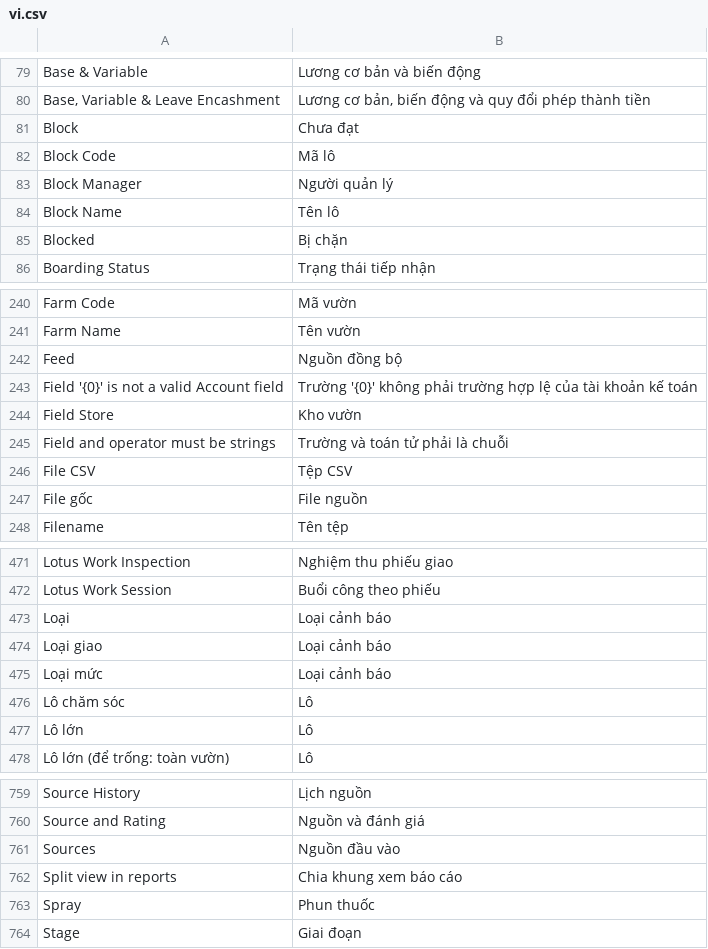
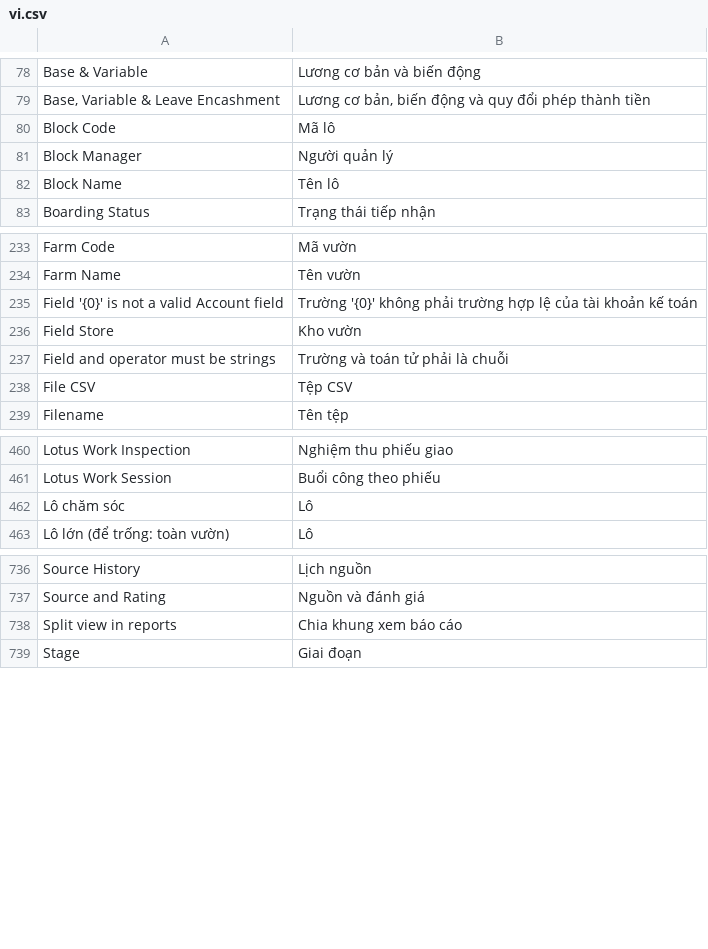
Before and after one commit to nguyentrieu210/Lotus-banana-farm-manage, a CSV file: lotus_farm/translations/vi.csv, drawn as a sheet; only a part is shown, gaps mark what is left out; the diff covers the shown part only.

```diff
--- a/lotus_farm/translations/vi.csv
+++ b/lotus_farm/translations/vi.csv
@@ -80,3 +79,2 @@
 "Base, Variable & Leave Encashment","Lương cơ bản, biến động và quy đổi phép thành tiền"
-"Block","Chưa đạt"
 "Block Code","Mã lô"
@@ -84,3 +82,2 @@
 "Block Name","Tên lô"
-"Blocked","Bị chặn"
 "Boarding Status","Trạng thái tiếp nhận"
@@ -241,3 +234,2 @@
 "Farm Name","Tên vườn"
-"Feed","Nguồn đồng bộ"
 "Field '{0}' is not a valid Account field","Trường '{0}' không phải trường hợp lệ của tài khoản kế toán"
@@ -246,3 +238,2 @@
 "File CSV","Tệp CSV"
-"File gốc","File nguồn"
 "Filename","Tên tệp"
@@ -472,7 +461,3 @@
 "Lotus Work Session","Buổi công theo phiếu"
-"Loại","Loại cảnh báo"
-"Loại giao","Loại cảnh báo"
-"Loại mức","Loại cảnh báo"
 "Lô chăm sóc","Lô"
-"Lô lớn","Lô"
 "Lô lớn (để trống: toàn vườn)","Lô"
@@ -760,5 +737,3 @@
 "Source and Rating","Nguồn và đánh giá"
-"Sources","Nguồn đầu vào"
 "Split view in reports","Chia khung xem báo cáo"
-"Spray","Phun thuốc"
 "Stage","Giai đoạn"
```
Also changed, not shown: 18 removed rows elsewhere in this file, 7 other files.
